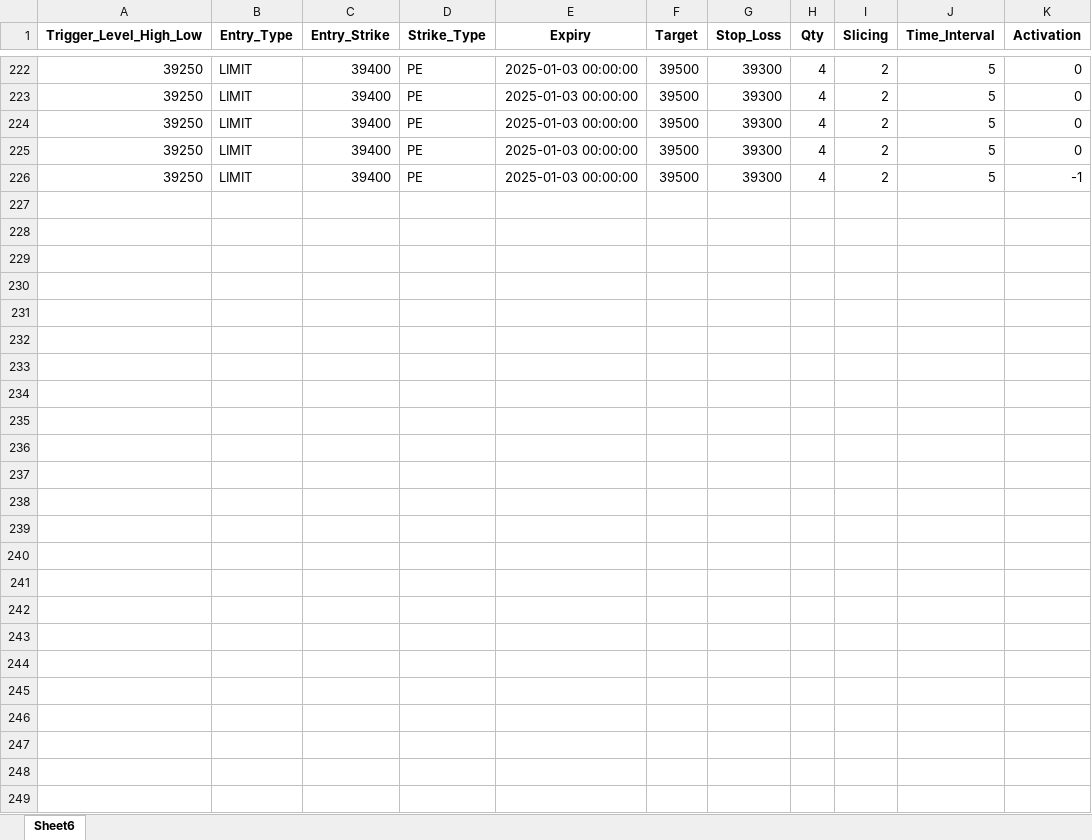
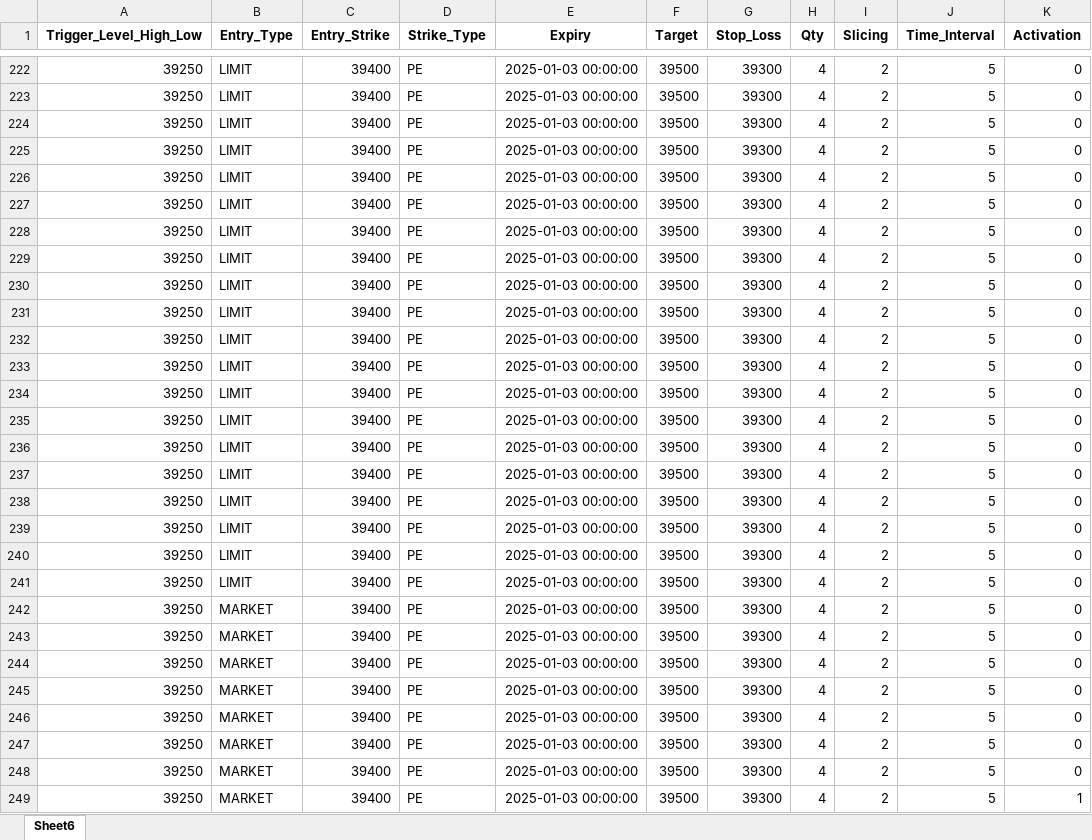
Before and after one commit to Numatix-Team/Ibkr_Jap, an Excel workbook: storage/Ibkr.xlsx, sheet Sheet6, drawn as a sheet; only a part is shown, gaps mark what is left out; values as stored, in another font and other column widths than the file's, no borders; the diff names each change by its address in the sheet, - before the commit and + after, or states it on an @@ line.

```diff
--- a/storage/Ibkr.xlsx (sheet Sheet6)
+++ b/storage/Ibkr.xlsx (sheet Sheet6)
-K226 (Activation): -1
+K226 (Activation): 0
+row 227: 39250 | LIMIT | 39400 | PE | 2025-01-03 00:00:00 | 39500 | 39300 | 4 | 2 | 5 | 0
+row 228: 39250 | LIMIT | 39400 | PE | 2025-01-03 00:00:00 | 39500 | 39300 | 4 | 2 | 5 | 0
+row 229: 39250 | LIMIT | 39400 | PE | 2025-01-03 00:00:00 | 39500 | 39300 | 4 | 2 | 5 | 0
+row 230: 39250 | LIMIT | 39400 | PE | 2025-01-03 00:00:00 | 39500 | 39300 | 4 | 2 | 5 | 0
+row 231: 39250 | LIMIT | 39400 | PE | 2025-01-03 00:00:00 | 39500 | 39300 | 4 | 2 | 5 | 0
+row 232: 39250 | LIMIT | 39400 | PE | 2025-01-03 00:00:00 | 39500 | 39300 | 4 | 2 | 5 | 0
+row 233: 39250 | LIMIT | 39400 | PE | 2025-01-03 00:00:00 | 39500 | 39300 | 4 | 2 | 5 | 0
+row 234: 39250 | LIMIT | 39400 | PE | 2025-01-03 00:00:00 | 39500 | 39300 | 4 | 2 | 5 | 0
+row 235: 39250 | LIMIT | 39400 | PE | 2025-01-03 00:00:00 | 39500 | 39300 | 4 | 2 | 5 | 0
+row 236: 39250 | LIMIT | 39400 | PE | 2025-01-03 00:00:00 | 39500 | 39300 | 4 | 2 | 5 | 0
+row 237: 39250 | LIMIT | 39400 | PE | 2025-01-03 00:00:00 | 39500 | 39300 | 4 | 2 | 5 | 0
+row 238: 39250 | LIMIT | 39400 | PE | 2025-01-03 00:00:00 | 39500 | 39300 | 4 | 2 | 5 | 0
+row 239: 39250 | LIMIT | 39400 | PE | 2025-01-03 00:00:00 | 39500 | 39300 | 4 | 2 | 5 | 0
+row 240: 39250 | LIMIT | 39400 | PE | 2025-01-03 00:00:00 | 39500 | 39300 | 4 | 2 | 5 | 0
+row 241: 39250 | LIMIT | 39400 | PE | 2025-01-03 00:00:00 | 39500 | 39300 | 4 | 2 | 5 | 0
+row 242: 39250 | MARKET | 39400 | PE | 2025-01-03 00:00:00 | 39500 | 39300 | 4 | 2 | 5 | 0
+row 243: 39250 | MARKET | 39400 | PE | 2025-01-03 00:00:00 | 39500 | 39300 | 4 | 2 | 5 | 0
+row 244: 39250 | MARKET | 39400 | PE | 2025-01-03 00:00:00 | 39500 | 39300 | 4 | 2 | 5 | 0
+row 245: 39250 | MARKET | 39400 | PE | 2025-01-03 00:00:00 | 39500 | 39300 | 4 | 2 | 5 | 0
+row 246: 39250 | MARKET | 39400 | PE | 2025-01-03 00:00:00 | 39500 | 39300 | 4 | 2 | 5 | 0
+row 247: 39250 | MARKET | 39400 | PE | 2025-01-03 00:00:00 | 39500 | 39300 | 4 | 2 | 5 | 0
+row 248: 39250 | MARKET | 39400 | PE | 2025-01-03 00:00:00 | 39500 | 39300 | 4 | 2 | 5 | 0
+row 249: 39250 | MARKET | 39400 | PE | 2025-01-03 00:00:00 | 39500 | 39300 | 4 | 2 | 5 | 1
```
Also changed, not shown: 2 other files.
